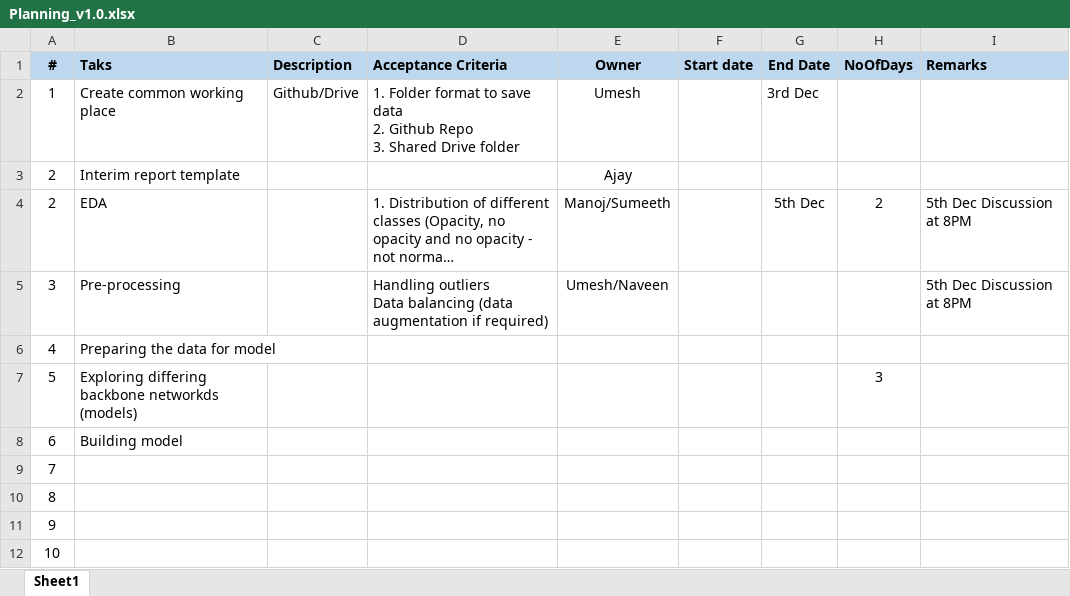
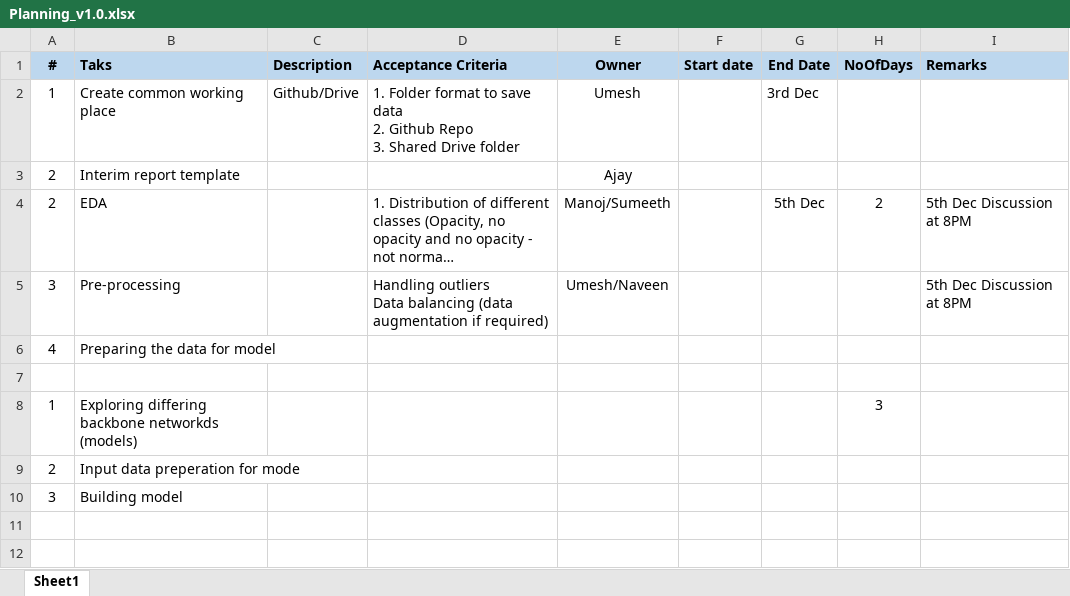
Before and after one commit to msivaraman1982/AIML-Capstone, an Excel workbook: project-docs/Planning_v1.0.xlsx, sheet Sheet1, drawn as a sheet; long unchanged cells end in …; values as stored, in another font and other column widths than the file's, no borders; removed rows and columns are numbered as before the commit, all else as after; the diff names each change by its address in the sheet, - before the commit and + after, or states it on an @@ line.

```diff
--- a/project-docs/Planning_v1.0.xlsx (sheet Sheet1)
+++ b/project-docs/Planning_v1.0.xlsx (sheet Sheet1)
+row 7: (empty)
-A8 (#): 5
+A8 (#): 1
-row 8: 6 | Building model
-row 9: 7
-row 10: 8
-row 11: 9
-row 12: 10
+row 9: 2 | Input data preperation for mode
+row 10: 3 | Building model
```
Also changed, not shown: 1 other file.
